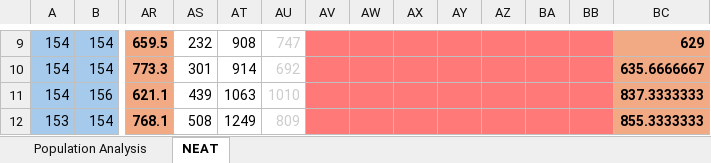
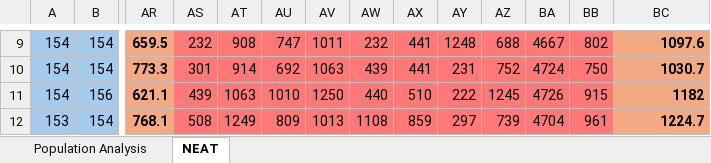
Before and after one commit to ArcCreate/DinoBot-NEAT, an Excel workbook: DataAnalysis.xlsx, sheet NEAT, drawn as a sheet; only a part is shown, gaps mark what is left out; values as stored, in another font and other column widths than the file's, no borders; charts and pictures not drawn; the diff covers the shown part only; the diff names each change by its address in the sheet, - before the commit and + after, or states it on an @@ line.

```diff
--- a/DataAnalysis.xlsx (sheet NEAT)
+++ b/DataAnalysis.xlsx (sheet NEAT)
-AS9:AU12 fill: none
+AS9:AU12 fill: #FF7979
-AU9:AU12 text colour: #CCCCCC
+AU9:AU12 text colour: black
-AV9: (empty)
+AV9: 1011
-AW9: (empty)
+AW9: 232
-AX9:AX10: (empty)
+AX9:AX10: 441
-AY9: (empty)
+AY9: 1248
-AZ9: (empty)
+AZ9: 688
-BA9: (empty)
+BA9: 4667
-BB9: (empty)
+BB9: 802
-BC9: 629
+BC9: 1097.6
-AV10: (empty)
+AV10: 1063
-AW10: (empty)
+AW10: 439
-AY10: (empty)
+AY10: 231
-AZ10: (empty)
+AZ10: 752
-BA10: (empty)
+BA10: 4724
-BB10: (empty)
+BB10: 750
-BC10: 635.6666667
+BC10: 1030.7
-AV11: (empty)
+AV11: 1250
-AW11: (empty)
+AW11: 440
-AX11: (empty)
+AX11: 510
-AY11: (empty)
+AY11: 222
-AZ11: (empty)
+AZ11: 1245
-BA11: (empty)
+BA11: 4726
-BB11: (empty)
+BB11: 915
-BC11: 837.3333333
+BC11: 1182
-AV12: (empty)
+AV12: 1013
-AW12: (empty)
+AW12: 1108
-AX12: (empty)
+AX12: 859
-AY12: (empty)
+AY12: 297
-AZ12: (empty)
+AZ12: 739
-BA12: (empty)
+BA12: 4704
-BB12: (empty)
+BB12: 961
-BC12: 855.3333333
+BC12: 1224.7
```
Also changed, not shown: 377 edited cells and cell formats elsewhere in this sheet, charts or pictures, 4 other files.
